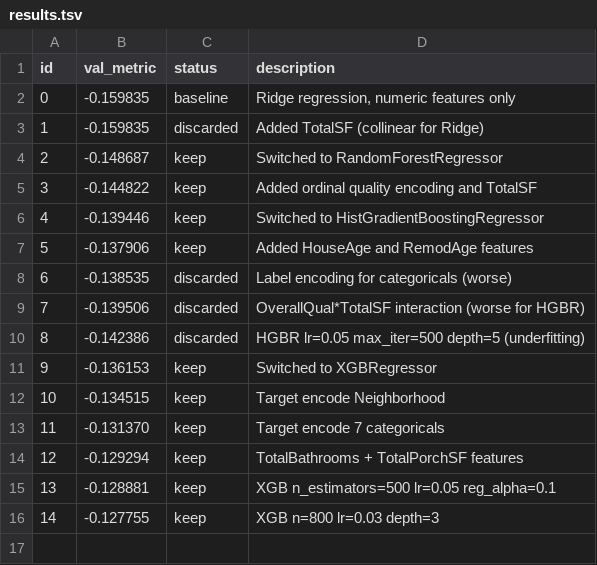
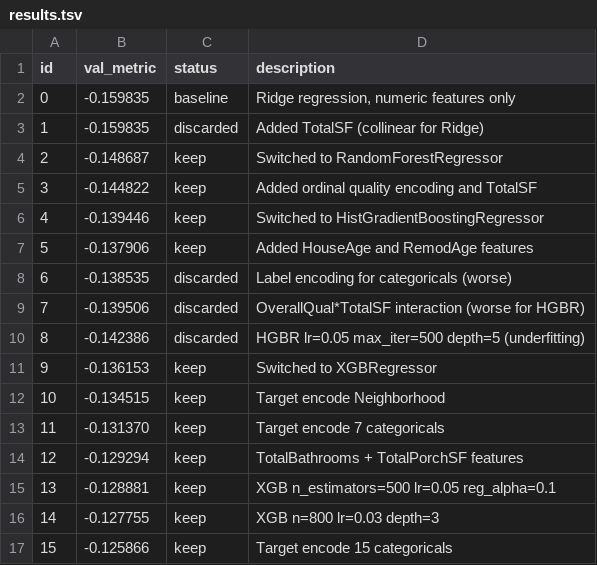
Before and after one commit to drexpp/loop, a TSV file: examples/house_prices/results.tsv, drawn as a sheet.

Commit message:
exp-015: Target encode 15 categoricals metric=-0.125866

```diff
--- a/examples/house_prices/results.tsv
+++ b/examples/house_prices/results.tsv
@@ -16 +16,2 @@ id	val_metric	status	description
 14	-0.127755	keep	XGB n=800 lr=0.03 depth=3
+15	-0.125866	keep	Target encode 15 categoricals
```
Also changed, not shown: 1 other file.
